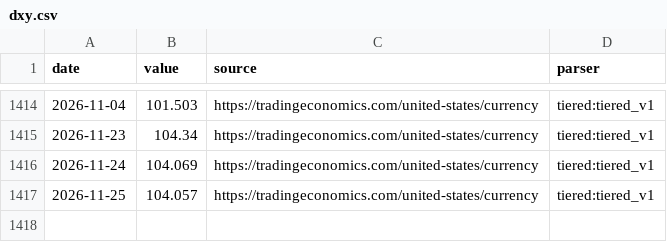
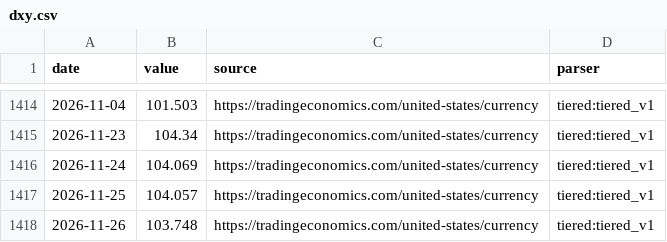
Before and after one commit to aniketkulkarni420/india-risk-monitor, a CSV file: data/history/dxy.csv, drawn as a sheet; only a part is shown, gaps mark what is left out.

```diff
--- a/data/history/dxy.csv
+++ b/data/history/dxy.csv
@@ -1417 +1417,2 @@ date,value,source,parser
 2026-11-25,104.057,https://tradingeconomics.com/united-states/currency,tiered:tiered_v1
+2026-11-26,103.748,https://tradingeconomics.com/united-states/currency,tiered:tiered_v1
```
Also changed, not shown: data/history/gold_usd.csv, data/history/india_crude_basket.csv, 18 other files.
